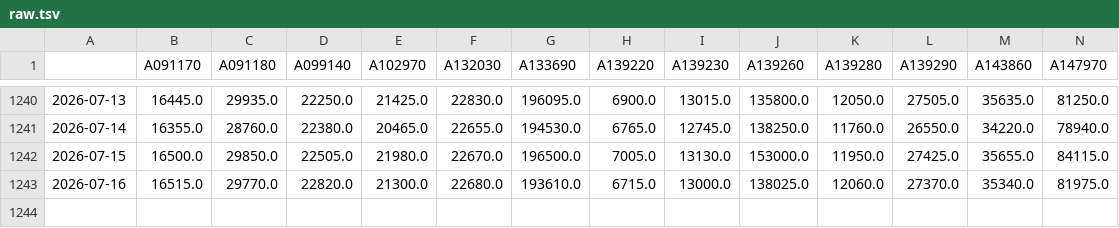
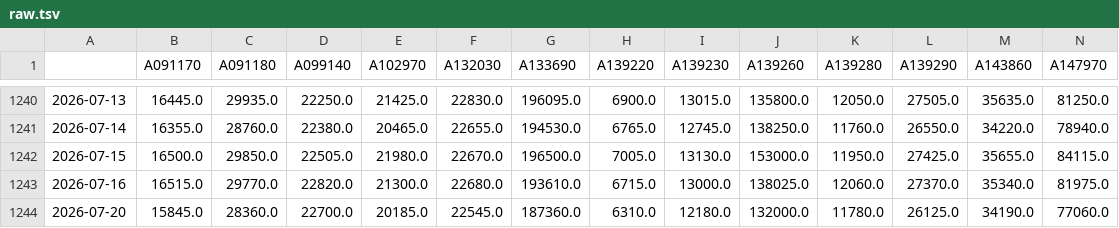
Before and after one commit to pinedance/quant-data-open, a TSV file: KR/stocks/price/D/raw.tsv, drawn as a sheet; only a part is shown, gaps mark what is left out; rows hold the shown columns only; the diff names each change by its address in the sheet, - before the commit and + after, or states it on an @@ line.

```diff
--- a/KR/stocks/price/D/raw.tsv
+++ b/KR/stocks/price/D/raw.tsv
+row 1244: 2026-07-20 | 15845.0 | 28360.0 | 22700.0 | 20185.0 | 22545.0 | 187360.0 | 6310.0 | 12180.0 | 132000.0 | 11780.0 | 26125.0 | 34190.0 | 77060.0
```
Also changed, not shown: KR/stocks/price/M/ema3-current.tsv, KR/stocks/signals/MACD/M/ema3-current-histogram.tsv, 31 other files.
